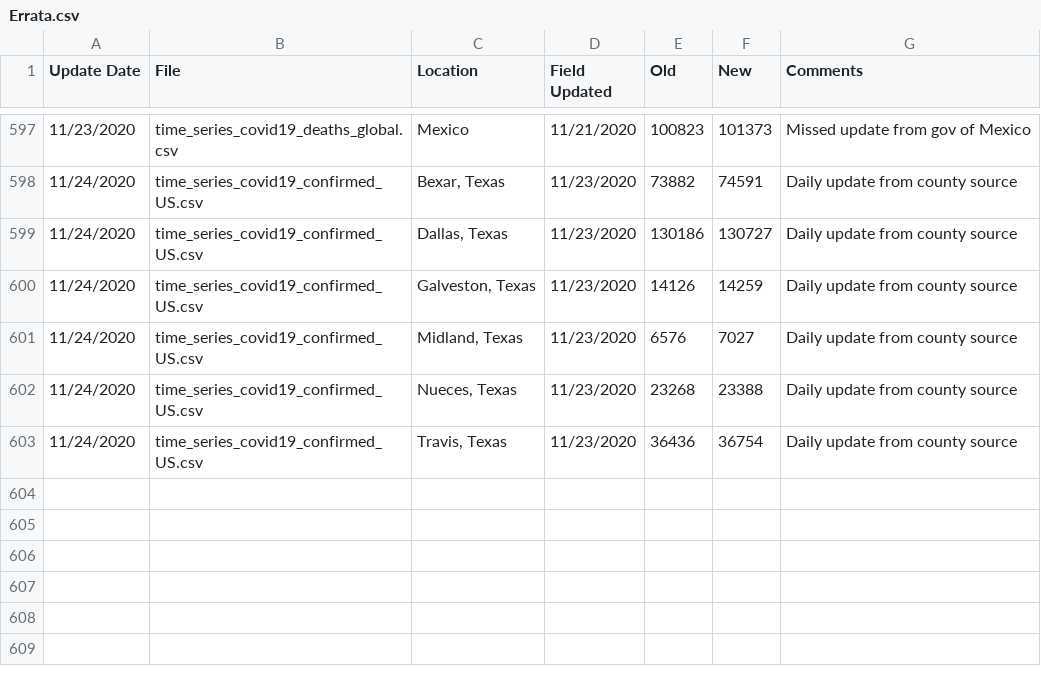
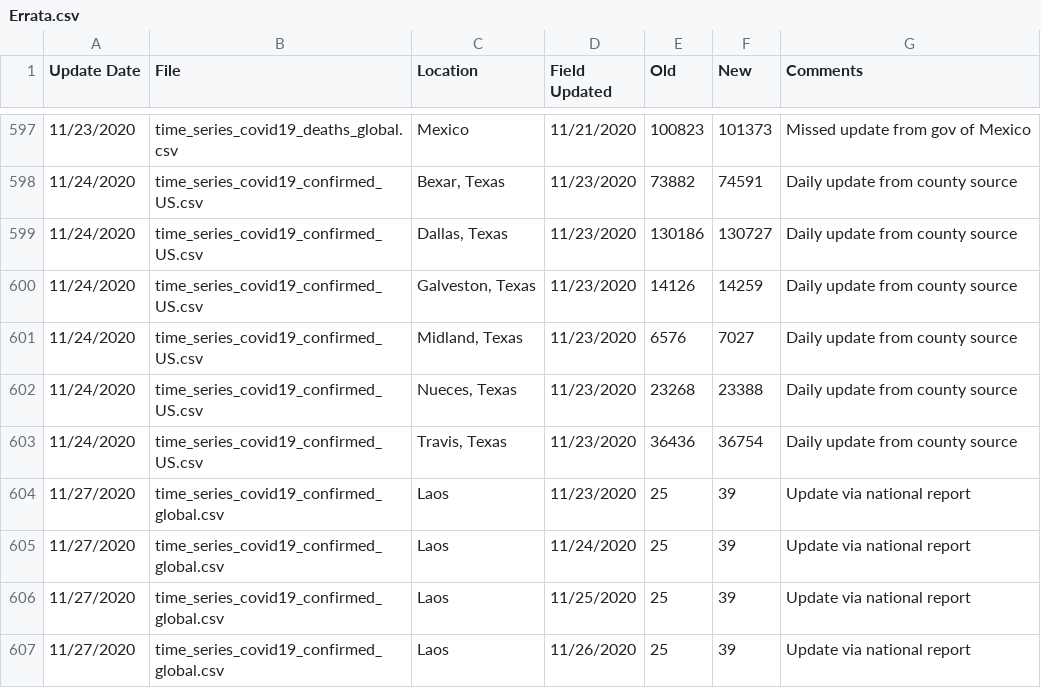
Before and after one commit to ClaudeCoulombe/evolution_COVID19, a CSV file: DATA/csse_covid_19_time_series/Errata.csv, drawn as a sheet; only a part is shown, gaps mark what is left out; the diff names each change by its address in the sheet, - before the commit and + after, or states it on an @@ line.

```diff
--- a/DATA/csse_covid_19_time_series/Errata.csv
+++ b/DATA/csse_covid_19_time_series/Errata.csv
+row 604: 11/27/2020 | time_series_covid19_confirmed_global.csv | Laos | 11/23/2020 | 25 | 39 | Update via national report
+row 605: 11/27/2020 | time_series_covid19_confirmed_global.csv | Laos | 11/24/2020 | 25 | 39 | Update via national report
+row 606: 11/27/2020 | time_series_covid19_confirmed_global.csv | Laos | 11/25/2020 | 25 | 39 | Update via national report
+row 607: 11/27/2020 | time_series_covid19_confirmed_global.csv | Laos | 11/26/2020 | 25 | 39 | Update via national report
```
Also changed, not shown: DATA/csse_covid_19_time_series/time_series_covid19_confirmed_global.csv, DATA/csse_covid_19_time_series/time_series_covid19_deaths_global.csv, 8 other files.
